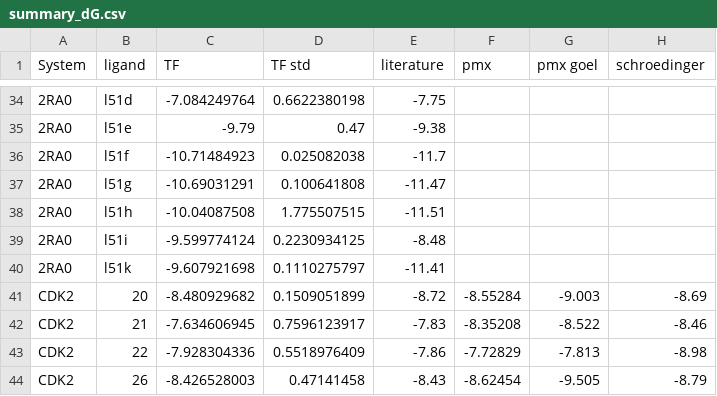
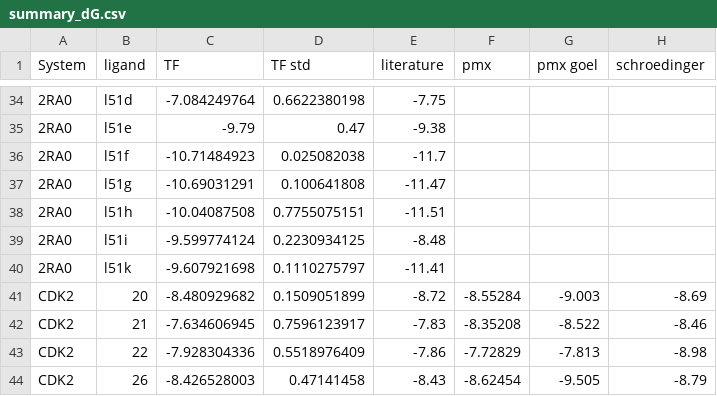
Before and after one commit to JohannesKarwou/notebooks, a CSV file: data/summary_dG.csv, drawn as a sheet; only a part is shown, gaps mark what is left out; the diff names each change by its address in the sheet, - before the commit and + after, or states it on an @@ line.

Commit message:
updated data for 2ra0

```diff
--- a/data/summary_dG.csv
+++ b/data/summary_dG.csv
-D38 (TF std): 1.775507515
+D38 (TF std): 0.7755075151
```
